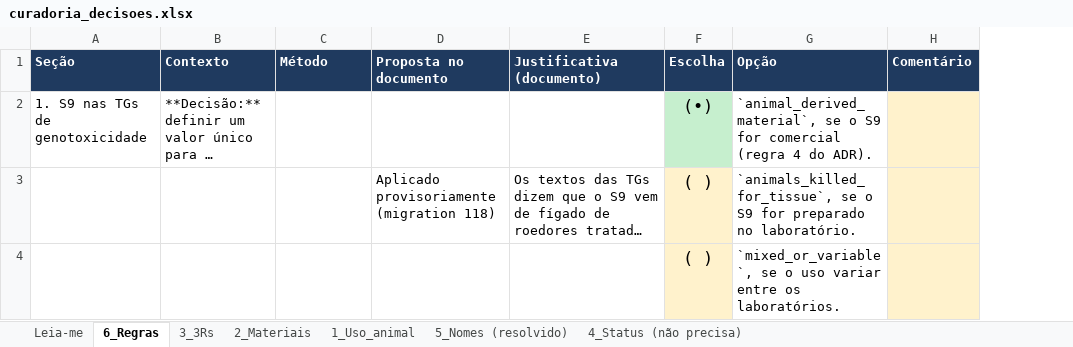
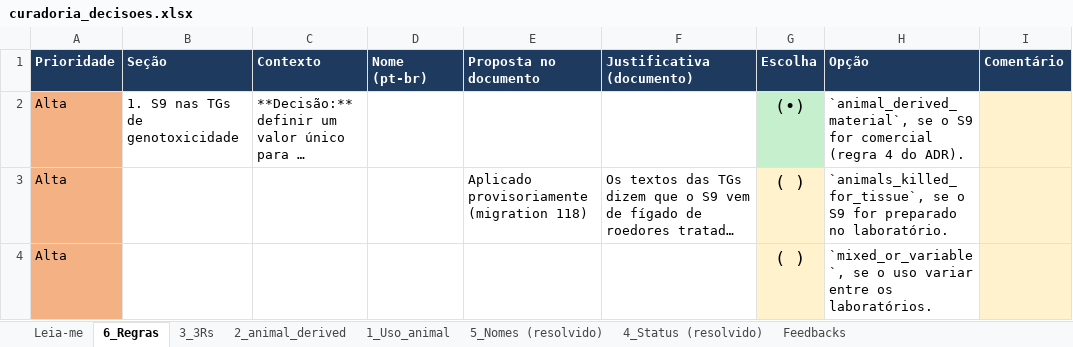
Before and after one commit to frcsantos/3R-assist, an Excel workbook: docs/curadoria_decisoes.xlsx, sheet 6_Regras, drawn as a sheet; only a part is shown; long unchanged cells end in …; values as stored, in another font and other column widths than the file's, no borders; charts and pictures not drawn; addresses are those after the commit; the diff covers the shown part only; the diff names each change by its address in the sheet, - before the commit and + after, or states it on an @@ line.

```diff
--- a/docs/curadoria_decisoes.xlsx (sheet 6_Regras)
+++ b/docs/curadoria_decisoes.xlsx (sheet 6_Regras)
-sheet tab: 2_Materiais
+sheet tab: 2_animal_derived
-sheet tab: 4_Status (não precisa)
+sheet tab: 4_Status (resolvido)
+sheet tab: Feedbacks
+column A (Prioridade), rows 2-4: all Alta
-D1: Método
+D1: Nome (pt-br)
```
Also changed, not shown: 4 added rows, 27 removed rows, 13 moved rows and 7 edited cells elsewhere in this sheet, sheet 2_animal_derived, sheet 3_3Rs, sheet 1_Uso_animal, sheet 5_Nomes (resolvido), charts or pictures, 16 other files.
